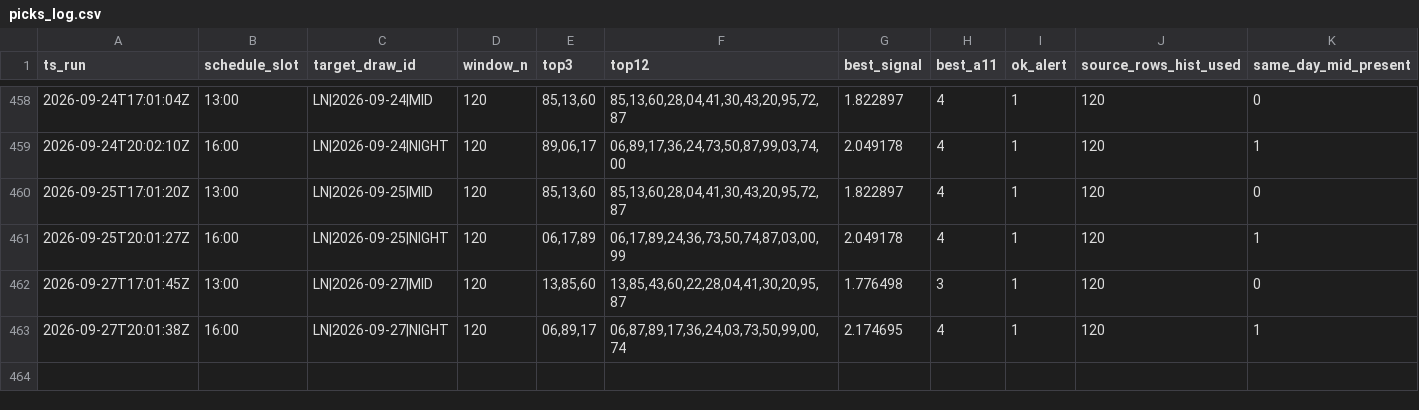
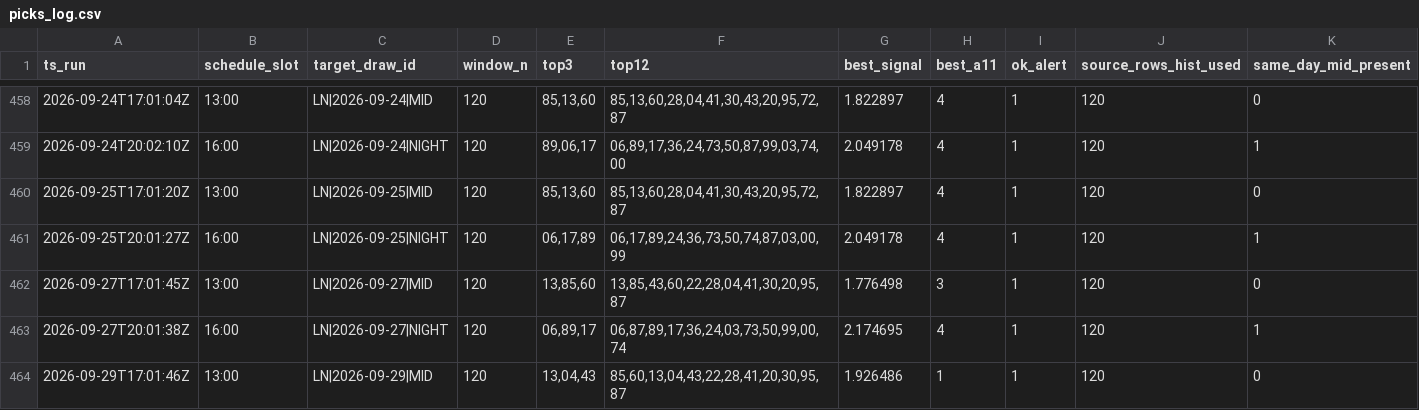
Before and after one commit to carbosota1/LOTERIA-NACIONAL-2, a CSV file: data/picks_log.csv, drawn as a sheet; only a part is shown, gaps mark what is left out; rows hold the shown columns only; the diff names each change by its address in the sheet, - before the commit and + after, or states it on an @@ line.

Commit message:
LN update (history/logs)

```diff
--- a/data/picks_log.csv
+++ b/data/picks_log.csv
+row 464: 2026-09-29T17:01:46Z | 13:00 | LN|2026-09-29|MID | 120 | 13,04,43 | 85,60,13,04,43,22,28,41,20,30,95,87 | 1.926486 | 1 | 1 | 120 | 0
```
